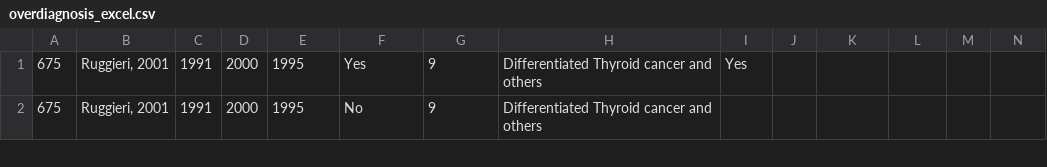
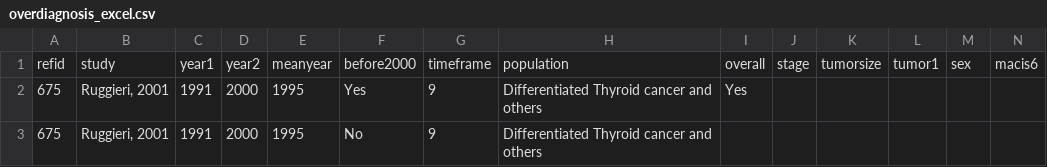
Before and after one commit to ponceoscarj/Overdiagnosis, a CSV file: Data/overdiagnosis_excel.csv, drawn as a sheet; only a part is shown; rows hold the shown columns only; the diff names each change by its address in the sheet, - before the commit and + after, or states it on an @@ line.

```diff
--- a/Data/overdiagnosis_excel.csv
+++ b/Data/overdiagnosis_excel.csv
+row 1: refid | study | year1 | year2 | meanyear | before2000 | timeframe | population | overall | stage | tumorsize | tumor1 | sex | macis6
```
Also changed, not shown: 25 other files.
